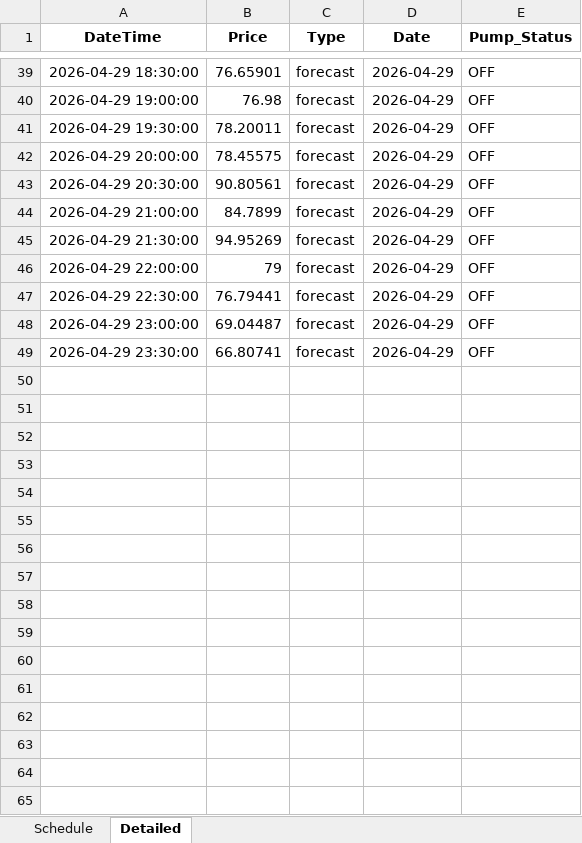
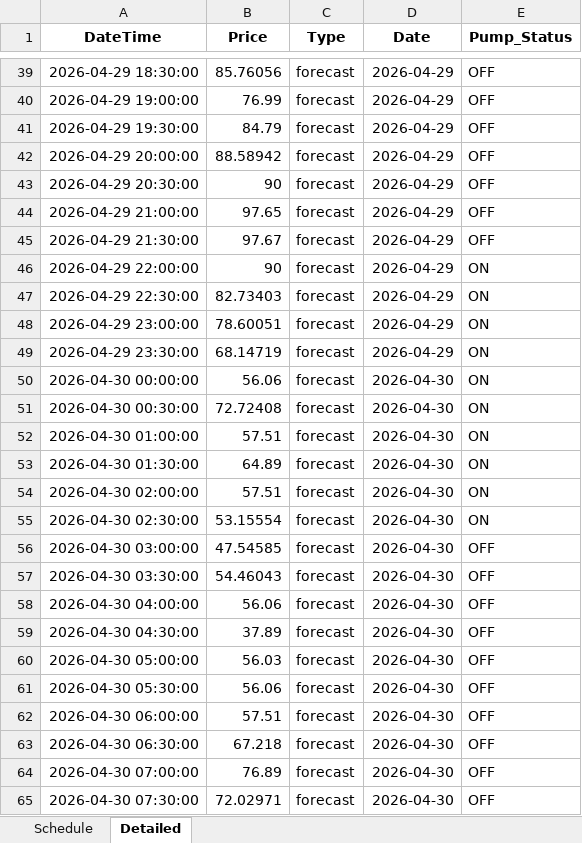
Before and after one commit to bwyLLAP/pump-optimisation-for-SHW, an Excel workbook: data/latest/optimisation_result.xlsx, sheet Detailed, drawn as a sheet; only a part is shown, gaps mark what is left out; values as stored, in another font and other column widths than the file's, no borders; the diff covers the shown part only; the diff names each change by its address in the sheet, - before the commit and + after, or states it on an @@ line.

```diff
--- a/data/latest/optimisation_result.xlsx (sheet Detailed)
+++ b/data/latest/optimisation_result.xlsx (sheet Detailed)
-B39 (Price): 76.65901
+B39 (Price): 85.76056
-B40 (Price): 76.98
+B40 (Price): 76.99
-B41 (Price): 78.20011
+B41 (Price): 84.79
-B42 (Price): 78.45575
+B42 (Price): 88.58942
-B43 (Price): 90.80561
+B43 (Price): 90
-B44 (Price): 84.7899
+B44 (Price): 97.65
-B45 (Price): 94.95269
+B45 (Price): 97.67
-B46 (Price): 79
+B46 (Price): 90
-E46:E49 (Pump_Status): OFF
+E46:E49 (Pump_Status): ON
-B47 (Price): 76.79441
+B47 (Price): 82.73403
-B48 (Price): 69.04487
+B48 (Price): 78.60051
-B49 (Price): 66.80741
+B49 (Price): 68.14719
+row 50: 2026-04-30 00:00:00 | 56.06 | forecast | 2026-04-30 | ON
+row 51: 2026-04-30 00:30:00 | 72.72408 | forecast | 2026-04-30 | ON
+row 52: 2026-04-30 01:00:00 | 57.51 | forecast | 2026-04-30 | ON
+row 53: 2026-04-30 01:30:00 | 64.89 | forecast | 2026-04-30 | ON
+row 54: 2026-04-30 02:00:00 | 57.51 | forecast | 2026-04-30 | ON
+row 55: 2026-04-30 02:30:00 | 53.15554 | forecast | 2026-04-30 | ON
+row 56: 2026-04-30 03:00:00 | 47.54585 | forecast | 2026-04-30 | OFF
+row 57: 2026-04-30 03:30:00 | 54.46043 | forecast | 2026-04-30 | OFF
+row 58: 2026-04-30 04:00:00 | 56.06 | forecast | 2026-04-30 | OFF
+row 59: 2026-04-30 04:30:00 | 37.89 | forecast | 2026-04-30 | OFF
+row 60: 2026-04-30 05:00:00 | 56.03 | forecast | 2026-04-30 | OFF
+row 61: 2026-04-30 05:30:00 | 56.06 | forecast | 2026-04-30 | OFF
+row 62: 2026-04-30 06:00:00 | 57.51 | forecast | 2026-04-30 | OFF
+row 63: 2026-04-30 06:30:00 | 67.218 | forecast | 2026-04-30 | OFF
+row 64: 2026-04-30 07:00:00 | 76.89 | forecast | 2026-04-30 | OFF
+row 65: 2026-04-30 07:30:00 | 72.02971 | forecast | 2026-04-30 | OFF
```
Also changed, not shown: 32 added rows and 44 edited cells elsewhere in this sheet, sheet Schedule, 4 other files.
